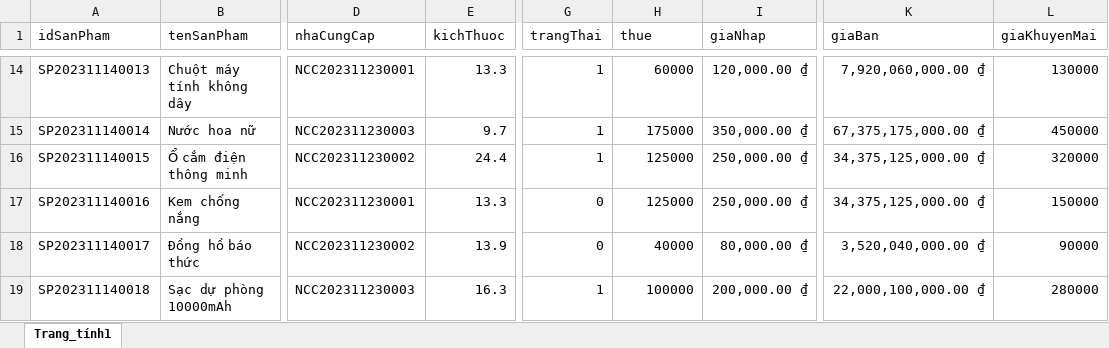
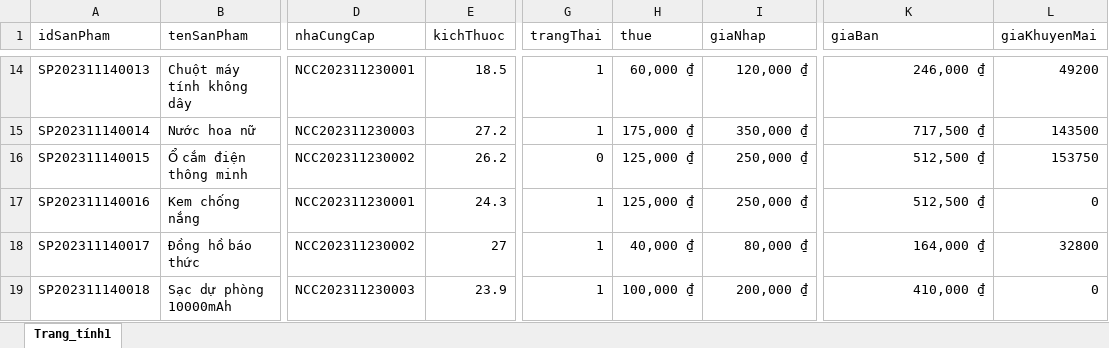
Before and after one commit to HuuVinh0901/Manager_QuanLyHieuSach, an Excel workbook: src/main/resources/import/SanPham.xlsx, sheet Trang_tính1, drawn as a sheet; only a part is shown, gaps mark what is left out; values as stored, in another font and other column widths than the file's, no borders; the diff covers the shown part only; the diff names each change by its address in the sheet, - before the commit and + after, or states it on an @@ line.

```diff
--- a/src/main/resources/import/SanPham.xlsx (sheet Trang_tính1)
+++ b/src/main/resources/import/SanPham.xlsx (sheet Trang_tính1)
-E14 (kichThuoc): 13.3
+E14 (kichThuoc): 18.5
-H14 (thue): 60000
+H14 (thue): 60,000 ₫
-I14 (giaNhap): 120,000.00 ₫
+I14 (giaNhap): 120,000 ₫
-K14 (giaBan): 7,920,060,000.00 ₫
+K14 (giaBan): 246,000 ₫
-L14 (giaKhuyenMai): 130000
+L14 (giaKhuyenMai): 49200
-E15 (kichThuoc): 9.7
+E15 (kichThuoc): 27.2
-H15 (thue): 175000
+H15 (thue): 175,000 ₫
-I15 (giaNhap): 350,000.00 ₫
+I15 (giaNhap): 350,000 ₫
-K15 (giaBan): 67,375,175,000.00 ₫
+K15 (giaBan): 717,500 ₫
-L15 (giaKhuyenMai): 450000
+L15 (giaKhuyenMai): 143500
-E16 (kichThuoc): 24.4
+E16 (kichThuoc): 26.2
-G16 (trangThai): 1
+G16 (trangThai): 0
-H16:H17 (thue): 125000
+H16:H17 (thue): 125,000 ₫
-I16:I17 (giaNhap): 250,000.00 ₫
+I16:I17 (giaNhap): 250,000 ₫
-K16:K17 (giaBan): 34,375,125,000.00 ₫
+K16:K17 (giaBan): 512,500 ₫
-L16 (giaKhuyenMai): 320000
+L16 (giaKhuyenMai): 153750
-E17 (kichThuoc): 13.3
+E17 (kichThuoc): 24.3
-G17:G18 (trangThai): 0
+G17:G18 (trangThai): 1
-L17 (giaKhuyenMai): 150000
+L17 (giaKhuyenMai): 0
-E18 (kichThuoc): 13.9
+E18 (kichThuoc): 27
-H18 (thue): 40000
+H18 (thue): 40,000 ₫
-I18 (giaNhap): 80,000.00 ₫
+I18 (giaNhap): 80,000 ₫
-K18 (giaBan): 3,520,040,000.00 ₫
+K18 (giaBan): 164,000 ₫
-L18 (giaKhuyenMai): 90000
+L18 (giaKhuyenMai): 32800
-E19 (kichThuoc): 16.3
+E19 (kichThuoc): 23.9
-H19 (thue): 100000
+H19 (thue): 100,000 ₫
-I19 (giaNhap): 200,000.00 ₫
+I19 (giaNhap): 200,000 ₫
-K19 (giaBan): 22,000,100,000.00 ₫
+K19 (giaBan): 410,000 ₫
-L19 (giaKhuyenMai): 280000
+L19 (giaKhuyenMai): 0
```
Also changed, not shown: 303 edited cells elsewhere in this sheet, formulas that keep their value, 7 other files.
